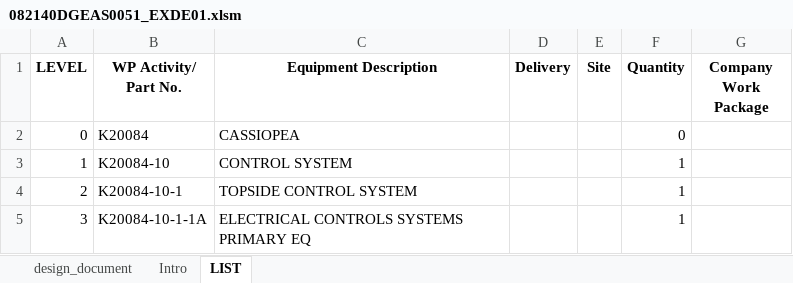
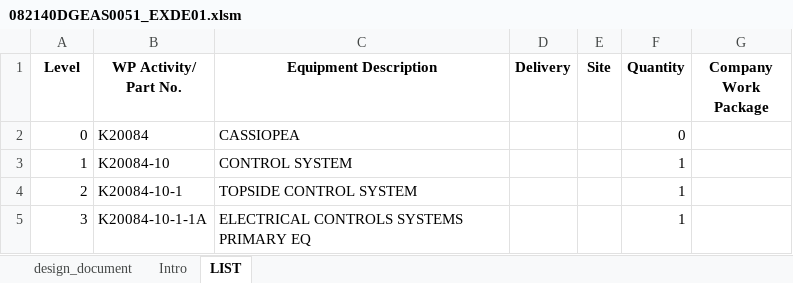
Before and after one commit to Sbriglio88/MEL, an Excel workbook: 082140DGEAS0051_EXDE01.xlsm, sheet LIST, drawn as a sheet; only a part is shown; values as stored, in another font and other column widths than the file's, no borders; conditional formats not drawn; the diff names each change by its address in the sheet, - before the commit and + after, or states it on an @@ line.

```diff
--- a/082140DGEAS0051_EXDE01.xlsm (sheet LIST)
+++ b/082140DGEAS0051_EXDE01.xlsm (sheet LIST)
-A1: LEVEL
+A1: Level
```
Also changed, not shown: 2 other files.
